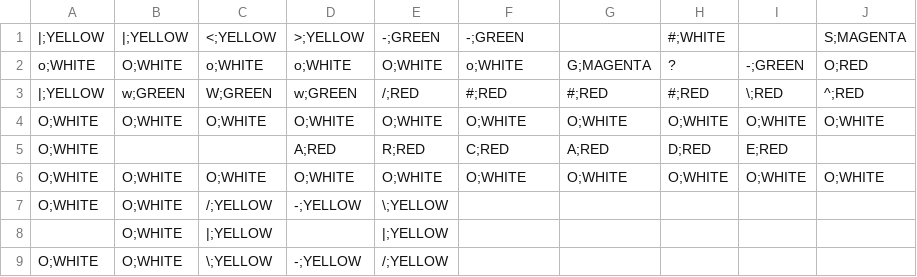
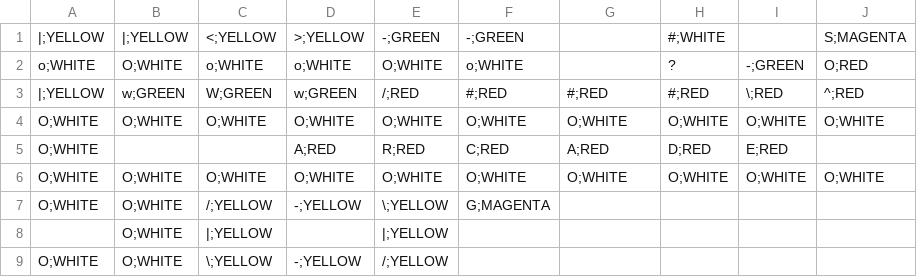
Before and after one commit to mindoodoo/Arcade, a CSV file: assets/core/asciiTileset.csv, drawn as a sheet.

Commit message:
in ncurses G is now properly set

```diff
--- a/assets/core/asciiTileset.csv
+++ b/assets/core/asciiTileset.csv
@@ -1,3 +1,3 @@
 |;YELLOW,|;YELLOW,<;YELLOW,>;YELLOW,-;GREEN,-;GREEN, ,#;WHITE, ,S;MAGENTA
-o;WHITE,O;WHITE,o;WHITE,o;WHITE,O;WHITE,o;WHITE,G;MAGENTA,?,-;GREEN,O;RED
+o;WHITE,O;WHITE,o;WHITE,o;WHITE,O;WHITE,o;WHITE, ,?,-;GREEN,O;RED
 |;YELLOW,w;GREEN,W;GREEN,w;GREEN,/;RED,#;RED,#;RED,#;RED,\;RED,^;RED
@@ -6,3 +6,3 @@ O;WHITE, , ,A;RED,R;RED,C;RED,A;RED,D;RED,E;RED,
 O;WHITE,O;WHITE,O;WHITE,O;WHITE,O;WHITE,O;WHITE,O;WHITE,O;WHITE,O;WHITE,O;WHITE
-O;WHITE,O;WHITE,/;YELLOW,-;YELLOW,\;YELLOW, , , , ,
+O;WHITE,O;WHITE,/;YELLOW,-;YELLOW,\;YELLOW,G;MAGENTA, , , ,
  ,O;WHITE,|;YELLOW, ,|;YELLOW, , , , ,
```
